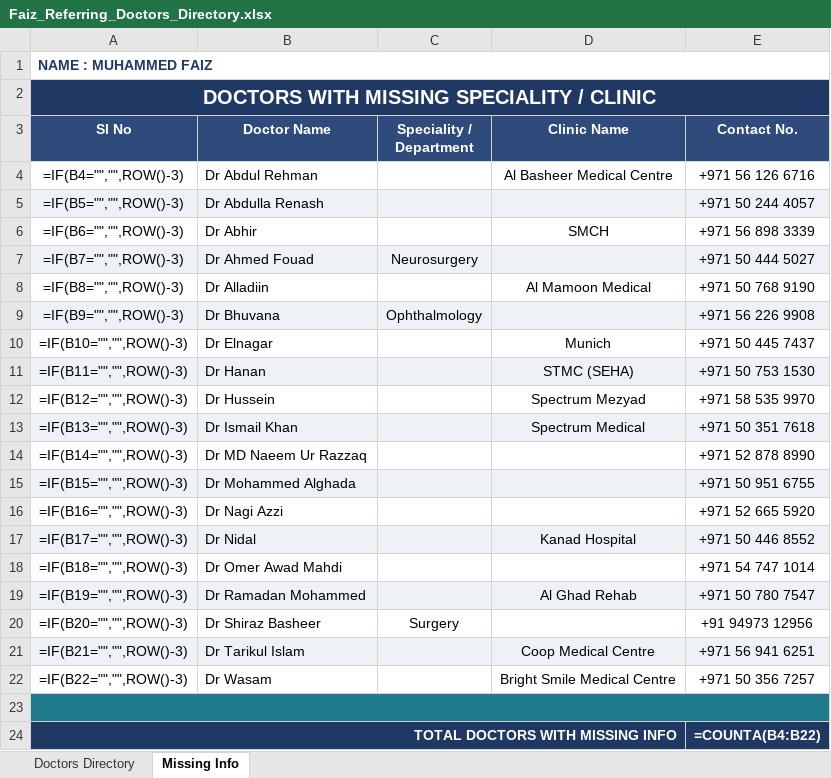
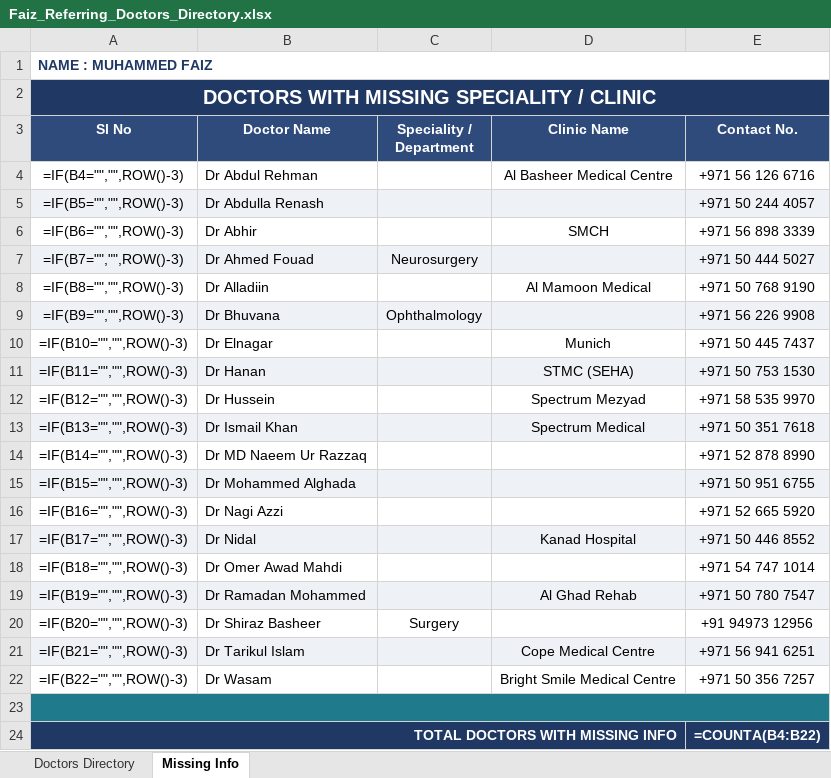
Before and after one commit to faizpachu313-star/patient-report, an Excel workbook: Faiz_Referring_Doctors_Directory.xlsx, sheet Missing Info, drawn as a sheet; values as stored, in another font and other column widths than the file's, no borders; formulas without a stored value are shown as written; the diff names each change by its address in the sheet, - before the commit and + after, or states it on an @@ line.

```diff
--- a/Faiz_Referring_Doctors_Directory.xlsx (sheet Missing Info)
+++ b/Faiz_Referring_Doctors_Directory.xlsx (sheet Missing Info)
-D21 (Clinic Name): Coop Medical Centre
+D21 (Clinic Name): Cope Medical Centre
```
Also changed, not shown: sheet Doctors Directory, 1 other file.
